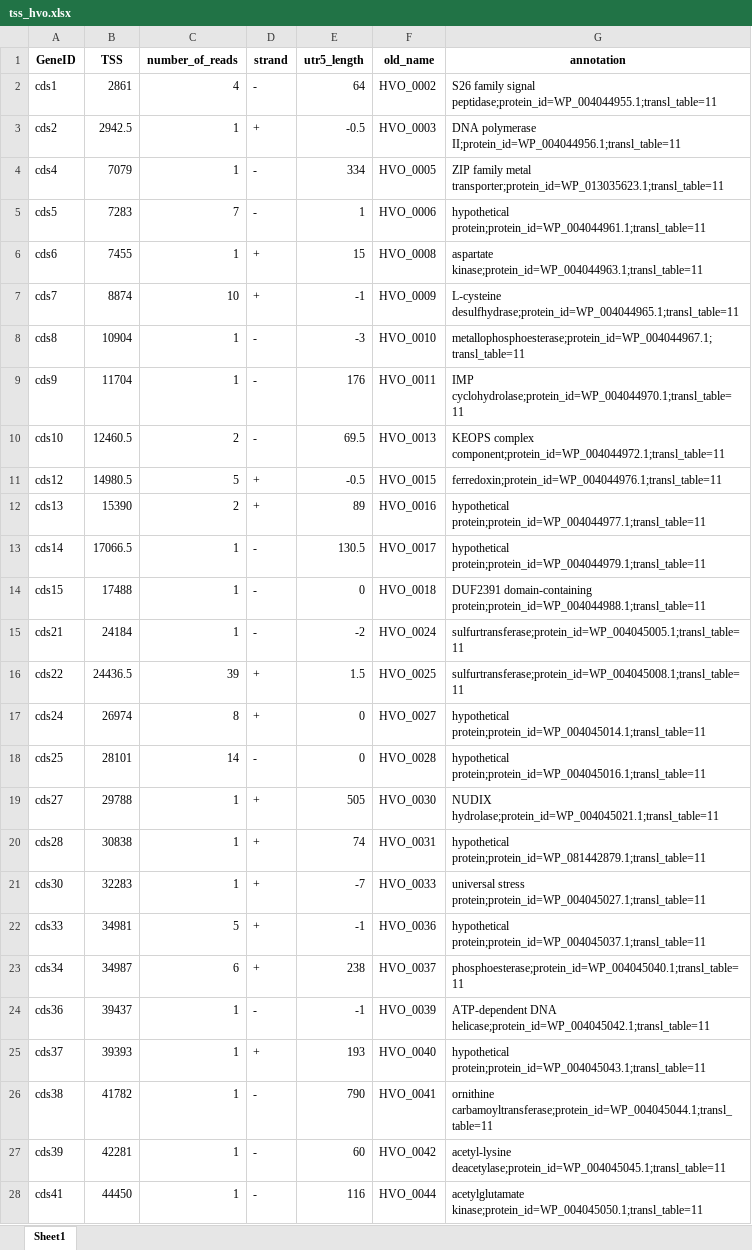
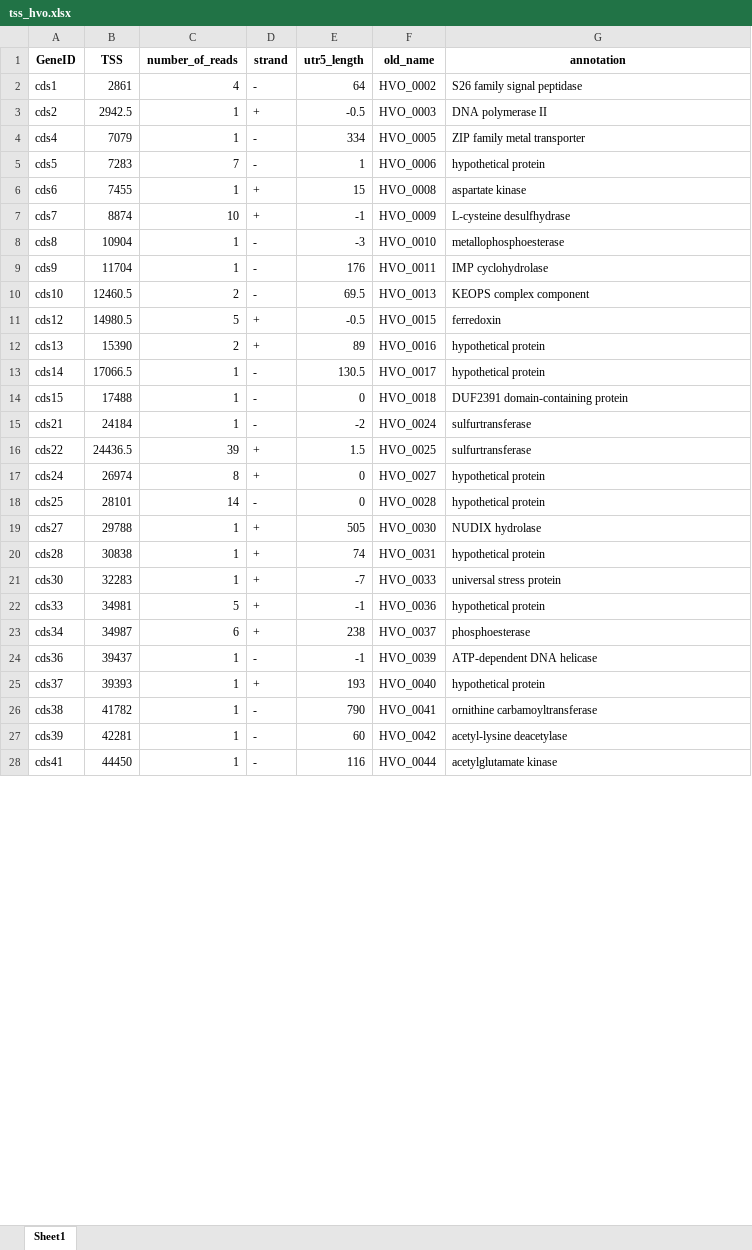
Before and after one commit to felixgrunberger/Native_RNAseq_Microbes, an Excel workbook: tables/tss_tables/tss_hvo.xlsx, sheet Sheet1, drawn as a sheet; only a part is shown; values as stored, in another font and other column widths than the file's, no borders; the diff covers the shown part only; the diff names each change by its address in the sheet, - before the commit and + after, or states it on an @@ line.

```diff
--- a/tables/tss_tables/tss_hvo.xlsx (sheet Sheet1)
+++ b/tables/tss_tables/tss_hvo.xlsx (sheet Sheet1)
-G2 (annotation): …family signal peptidase;protein_id=WP_004044955.1;transl_table=11
+G2 (annotation): …family signal peptidase
-G3 (annotation): DNA polymerase II;protein_id=WP_004044956.1;transl_table=11
+G3 (annotation): DNA polymerase II
-G4 (annotation): …family metal transporter;protein_id=WP_013035623.1;transl_table=11
+G4 (annotation): …family metal transporter
-G5 (annotation): hypothetical protein;protein_id=WP_004044961.1;transl_table=11
+G5 (annotation): hypothetical protein
-G6 (annotation): aspartate kinase;protein_id=WP_004044963.1;transl_table=11
+G6 (annotation): aspartate kinase
-G7 (annotation): L-cysteine desulfhydrase;protein_id=WP_004044965.1;transl_table=11
+G7 (annotation): L-cysteine desulfhydrase
-G8 (annotation): metallophosphoesterase;protein_id=WP_004044967.1;transl_table=11
+G8 (annotation): metallophosphoesterase
-G9 (annotation): IMP cyclohydrolase;protein_id=WP_004044970.1;transl_table=11
+G9 (annotation): IMP cyclohydrolase
-G10 (annotation): KEOPS complex component;protein_id=WP_004044972.1;transl_table=11
+G10 (annotation): KEOPS complex component
-G11 (annotation): ferredoxin;protein_id=WP_004044976.1;transl_table=11
+G11 (annotation): ferredoxin
-G12 (annotation): hypothetical protein;protein_id=WP_004044977.1;transl_table=11
+G12 (annotation): hypothetical protein
-G13 (annotation): hypothetical protein;protein_id=WP_004044979.1;transl_table=11
+G13 (annotation): hypothetical protein
-G14 (annotation): DUF2391 domain-containing protein;protein_id=WP_004044988.1;transl_table=11
+G14 (annotation): DUF2391 domain-containing protein
-G15 (annotation): sulfurtransferase;protein_id=WP_004045005.1;transl_table=11
+G15 (annotation): sulfurtransferase
-G16 (annotation): sulfurtransferase;protein_id=WP_004045008.1;transl_table=11
+G16 (annotation): sulfurtransferase
-G17 (annotation): hypothetical protein;protein_id=WP_004045014.1;transl_table=11
+G17 (annotation): hypothetical protein
-G18 (annotation): hypothetical protein;protein_id=WP_004045016.1;transl_table=11
+G18 (annotation): hypothetical protein
-G19 (annotation): NUDIX hydrolase;protein_id=WP_004045021.1;transl_table=11
+G19 (annotation): NUDIX hydrolase
-G20 (annotation): hypothetical protein;protein_id=WP_081442879.1;transl_table=11
+G20 (annotation): hypothetical protein
-G21 (annotation): universal stress protein;protein_id=WP_004045027.1;transl_table=11
+G21 (annotation): universal stress protein
-G22 (annotation): hypothetical protein;protein_id=WP_004045037.1;transl_table=11
+G22 (annotation): hypothetical protein
-G23 (annotation): phosphoesterase;protein_id=WP_004045040.1;transl_table=11
+G23 (annotation): phosphoesterase
-G24 (annotation): ATP-dependent DNA helicase;protein_id=WP_004045042.1;transl_table=11
+G24 (annotation): ATP-dependent DNA helicase
-G25 (annotation): hypothetical protein;protein_id=WP_004045043.1;transl_table=11
+G25 (annotation): hypothetical protein
-G26 (annotation): ornithine carbamoyltransferase;protein_id=WP_004045044.1;transl_table=11
+G26 (annotation): ornithine carbamoyltransferase
-G27 (annotation): acetyl-lysine deacetylase;protein_id=WP_004045045.1;transl_table=11
+G27 (annotation): acetyl-lysine deacetylase
-G28 (annotation): acetylglutamate kinase;protein_id=WP_004045050.1;transl_table=11
+G28 (annotation): acetylglutamate kinase
```
Also changed, not shown: 1969 edited cells elsewhere in this sheet, 1 other file.
